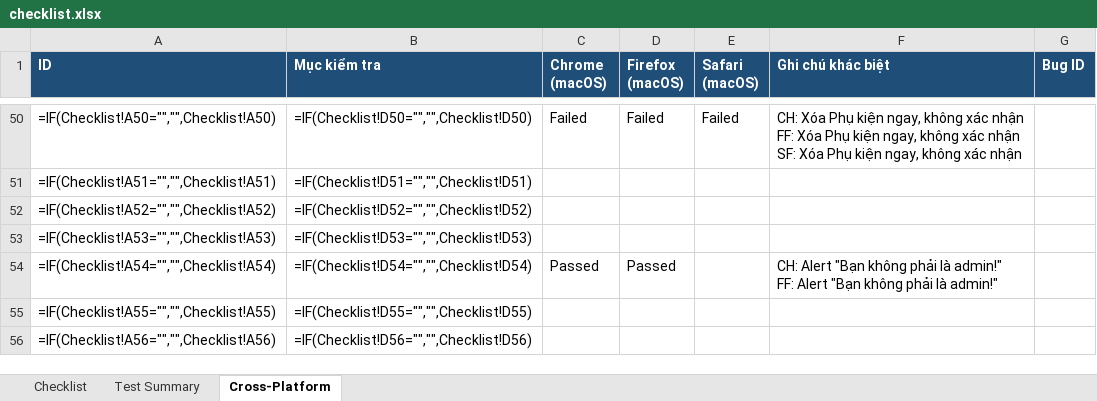
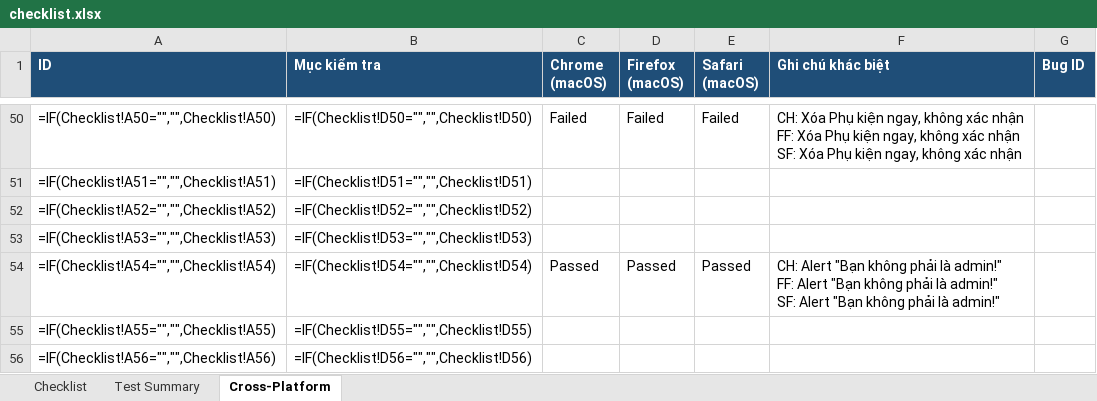
Before and after one commit to Taylor3691/eshop-sut, an Excel workbook: submission/task1-checklist/checklist.xlsx, sheet Cross-Platform, drawn as a sheet; only a part is shown, gaps mark what is left out; values as stored, in another font and other column widths than the file's, no borders; formulas without a stored value are shown as written; ↵ is a line break in a cell; the diff names each change by its address in the sheet, - before the commit and + after, or states it on an @@ line.

Commit message:
test(hw03): add Safari non-admin login capture

```diff
--- a/submission/task1-checklist/checklist.xlsx (sheet Cross-Platform)
+++ b/submission/task1-checklist/checklist.xlsx (sheet Cross-Platform)
-E54 (Safari (macOS)): (empty)
+E54 (Safari (macOS)): Passed
-F54 (Ghi chú khác biệt): …là admin!"
+F54 (Ghi chú khác biệt): …là admin!" ↵ SF: Alert "Bạn không phải là admin!"
```
Also changed, not shown: 1 other file.
